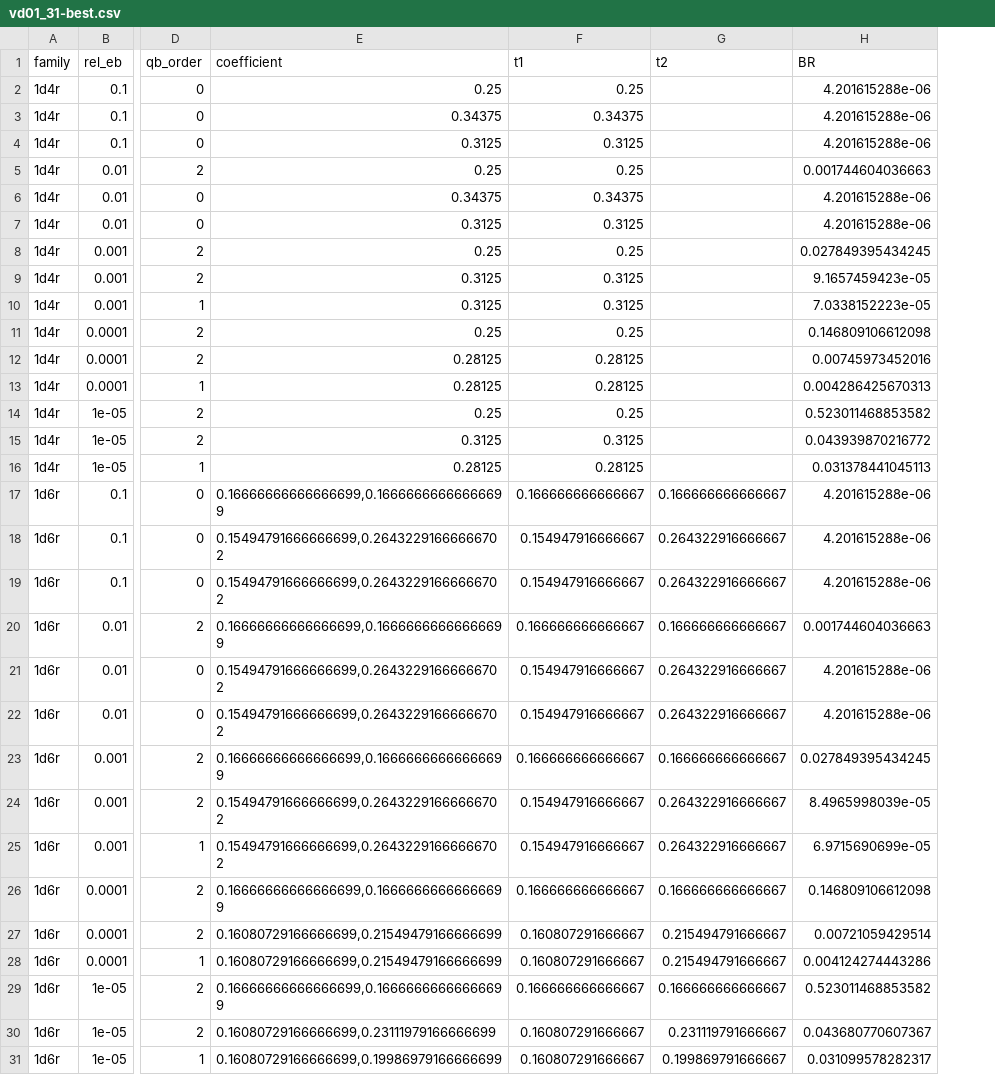
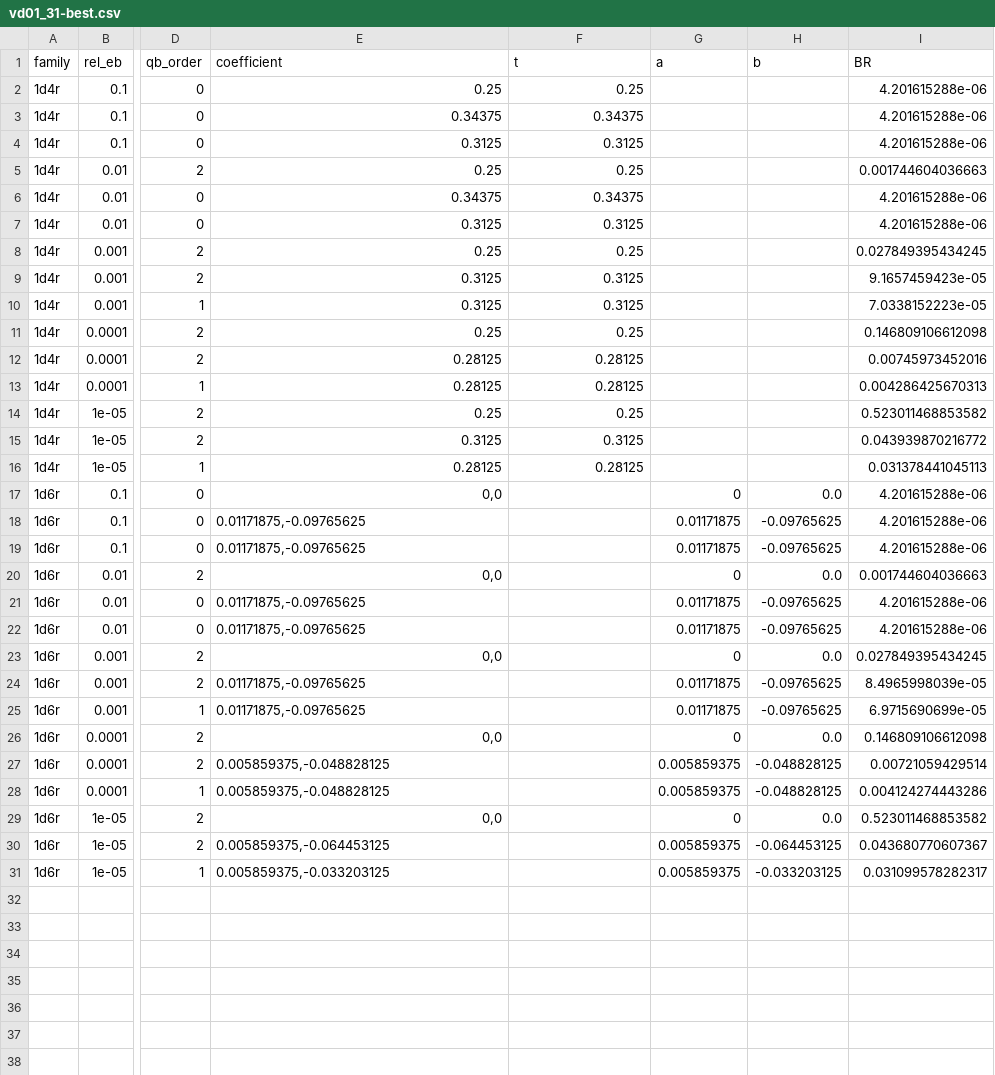
Before and after one commit to ZizheJian/asz, a CSV file: results/predictor-reference-count-common-final18-20261025/vd01_31-best.csv, drawn as a sheet; only a part is shown, gaps mark what is left out; removed rows and columns are numbered as before the commit, all else as after; the diff names each change by its address in the sheet, - before the commit and + after, or states it on an @@ line.

```diff
--- a/results/predictor-reference-count-common-final18-20261025/vd01_31-best.csv
+++ b/results/predictor-reference-count-common-final18-20261025/vd01_31-best.csv
-column G (t2), rows 17-31: 0.166666666666667 | 0.264322916666667 | 0.264322916666667 | 0.166666666666667 | 0.264322916666667 | 0.264322916666667 | 0.166666666666667 | 0.264322916666667 | 0.264322916666667 | 0.166666666666667 | 0.215494791666667 | 0.215494791666667 | 0.166666666666667 | 0.231119791666667 | 0.199869791666667
+column G (a), rows 17-31: 0 | 0.01171875 | 0.01171875 | 0 | 0.01171875 | 0.01171875 | 0 | 0.01171875 | 0.01171875 | 0 | 0.005859375 | 0.005859375 | 0 | 0.005859375 | 0.005859375
+column H (b), rows 17-31: 0.0 | -0.09765625 | -0.09765625 | 0.0 | -0.09765625 | -0.09765625 | 0.0 | -0.09765625 | -0.09765625 | 0.0 | -0.048828125 | -0.048828125 | 0.0 | -0.064453125 | -0.033203125
-F1: t1
+F1: t
-E17 (coefficient): 0.16666666666666699,0.16666666666666699
+E17 (coefficient): 0,0
-F17 (t): 0.166666666666667
+F17 (t): (empty)
-E18:E19 (coefficient): 0.15494791666666699,0.26432291666666702
+E18:E19 (coefficient): 0.01171875,-0.09765625
-F18:F19 (t): 0.154947916666667
+F18:F19 (t): (empty)
-E20 (coefficient): 0.16666666666666699,0.16666666666666699
+E20 (coefficient): 0,0
-F20 (t): 0.166666666666667
+F20 (t): (empty)
-E21:E22 (coefficient): 0.15494791666666699,0.26432291666666702
+E21:E22 (coefficient): 0.01171875,-0.09765625
-F21:F22 (t): 0.154947916666667
+F21:F22 (t): (empty)
-E23 (coefficient): 0.16666666666666699,0.16666666666666699
+E23 (coefficient): 0,0
-F23 (t): 0.166666666666667
+F23 (t): (empty)
-E24:E25 (coefficient): 0.15494791666666699,0.26432291666666702
+E24:E25 (coefficient): 0.01171875,-0.09765625
-F24:F25 (t): 0.154947916666667
+F24:F25 (t): (empty)
-E26 (coefficient): 0.16666666666666699,0.16666666666666699
+E26 (coefficient): 0,0
-F26 (t): 0.166666666666667
+F26 (t): (empty)
-E27:E28 (coefficient): 0.16080729166666699,0.21549479166666699
+E27:E28 (coefficient): 0.005859375,-0.048828125
-F27:F28 (t): 0.160807291666667
+F27:F28 (t): (empty)
-E29 (coefficient): 0.16666666666666699,0.16666666666666699
+E29 (coefficient): 0,0
-F29 (t): 0.166666666666667
+F29 (t): (empty)
-E30 (coefficient): 0.16080729166666699,0.23111979166666699
+E30 (coefficient): 0.005859375,-0.064453125
-F30:F31 (t): 0.160807291666667
+F30:F31 (t): (empty)
-E31 (coefficient): 0.16080729166666699,0.19986979166666699
+E31 (coefficient): 0.005859375,-0.033203125
```
Also changed, not shown: results/predictor-reference-count-common-final18-20261025/aramco1800-1d6r-coefficients.csv, results/predictor-reference-count-common-final18-20261025/letkf_pres-1d6r-coefficients.csv, 27 other files.
